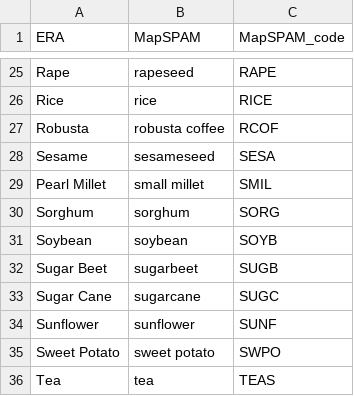
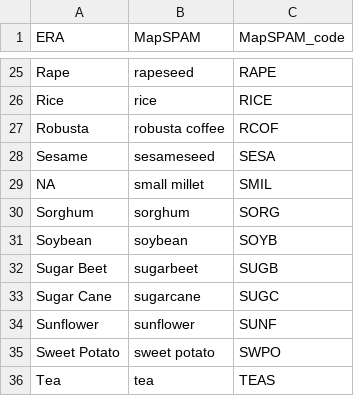
Before and after one commit to AdaptationAtlas/solutions, a CSV file: analogues/Data/ERA2MapSPAM.csv, drawn as a sheet; only a part is shown, gaps mark what is left out.

Commit message:
Update ERA2MapSPAM.csv

```diff
--- a/analogues/Data/ERA2MapSPAM.csv
+++ b/analogues/Data/ERA2MapSPAM.csv
@@ -28,3 +28,3 @@ Robusta,robusta coffee,RCOF
 Sesame,sesameseed,SESA
-Pearl Millet,small millet,SMIL
+NA,small millet,SMIL
 Sorghum,sorghum,SORG
```
